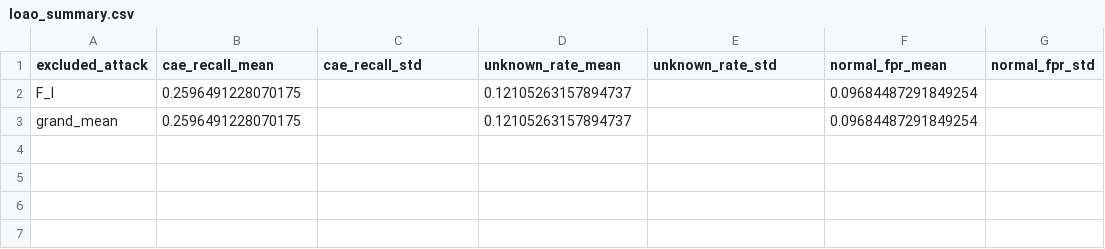
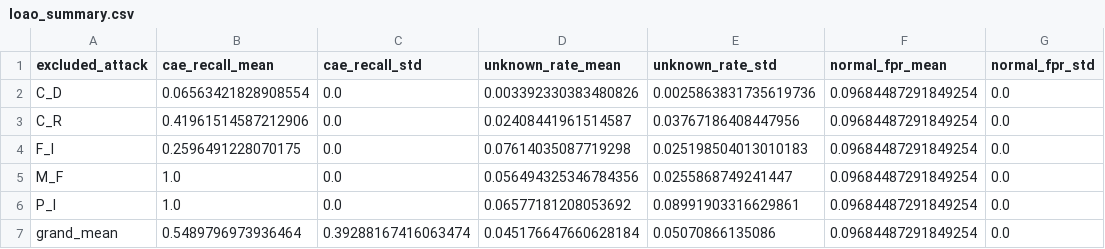
Before and after one commit to mobility-security/hoyeong_test, a CSV file: results/tables/loao_summary.csv, drawn as a sheet.

```diff
--- a/results/tables/loao_summary.csv
+++ b/results/tables/loao_summary.csv
@@ -1,3 +1,7 @@
 excluded_attack,cae_recall_mean,cae_recall_std,unknown_rate_mean,unknown_rate_std,normal_fpr_mean,normal_fpr_std
-F_I,0.2596491228070175,,0.12105263157894737,,0.09684487291849254,
-grand_mean,0.2596491228070175,,0.12105263157894737,,0.09684487291849254,
+C_D,0.06563421828908554,0.0,0.003392330383480826,0.0025863831735619736,0.09684487291849254,0.0
+C_R,0.41961514587212906,0.0,0.02408441961514587,0.03767186408447956,0.09684487291849254,0.0
+F_I,0.2596491228070175,0.0,0.07614035087719298,0.025198504013010183,0.09684487291849254,0.0
+M_F,1.0,0.0,0.056494325346784356,0.0255868749241447,0.09684487291849254,0.0
+P_I,1.0,0.0,0.06577181208053692,0.08991903316629861,0.09684487291849254,0.0
+grand_mean,0.5489796973936464,0.39288167416063474,0.045176647660628184,0.05070866135086,0.09684487291849254,0.0
```
Also changed, not shown: 4 other files.
